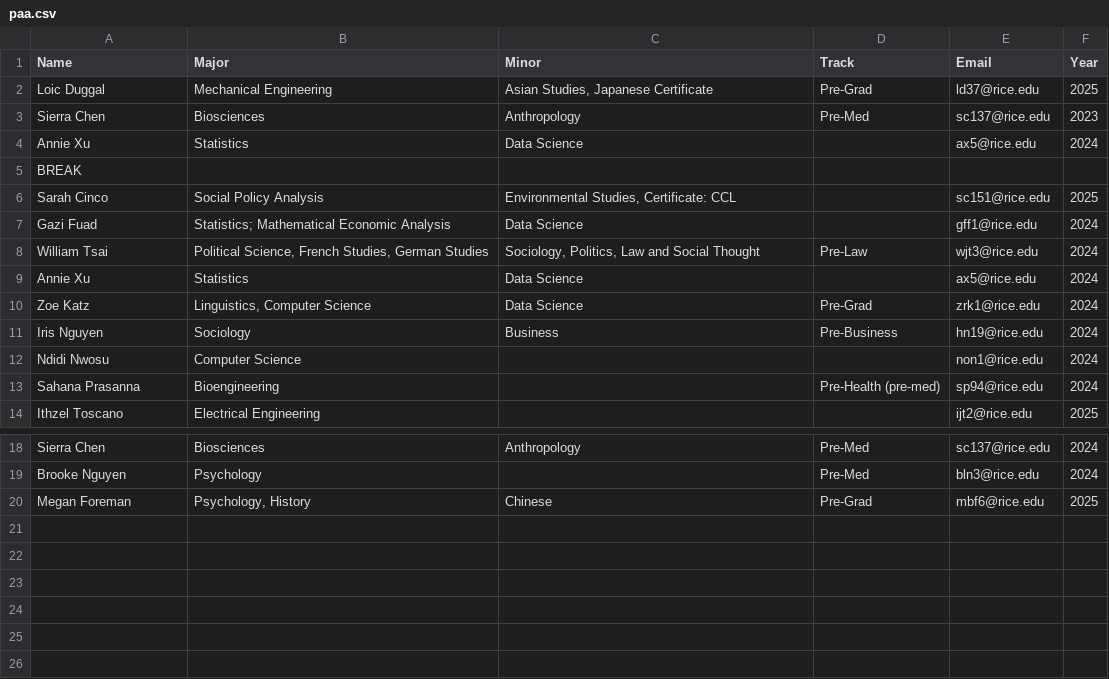
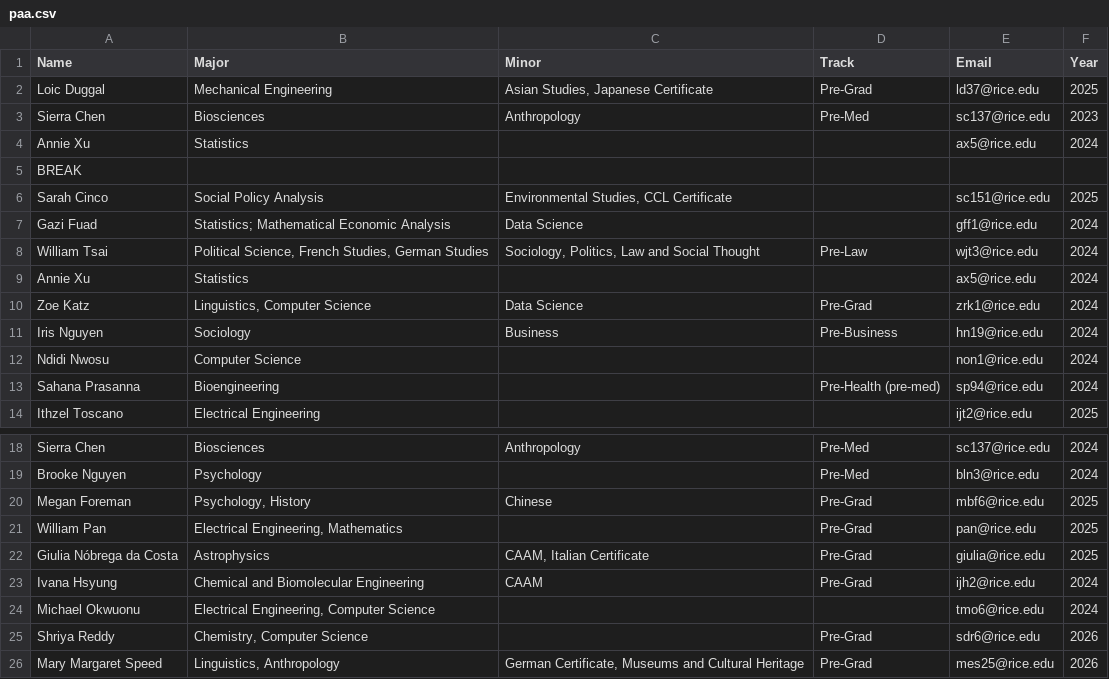
Before and after one commit to WRCWebmasters/WRC-Website, a CSV file: pages/config/paa.csv, drawn as a sheet; only a part is shown, gaps mark what is left out.

```diff
--- a/pages/config/paa.csv
+++ b/pages/config/paa.csv
@@ -3,8 +3,8 @@ Loic Duggal,Mechanical Engineering,"Asian Studies, Japanese Certificate",Pre-Gra
 Sierra Chen,Biosciences,Anthropology,Pre-Med,sc137@rice.edu,2023,,,,,,,,,,,,,,,,,,,,,,
-Annie Xu,Statistics,Data Science,,ax5@rice.edu,2024,,,,,,,,,,,,,,,,,,,,,,
+Annie Xu,Statistics,,,ax5@rice.edu,2024,,,,,,,,,,,,,,,,,,,,,,
 BREAK,,,,,,,,,,,,,,,,,,,,,,,,,,,
-Sarah Cinco,Social Policy Analysis,"Environmental Studies, Certificate: CCL",,sc151@rice.edu,2025,,,,,,,,,,,,,,,,,,,,,,
+Sarah Cinco,Social Policy Analysis,"Environmental Studies, CCL Certificate",,sc151@rice.edu,2025,,,,,,,,,,,,,,,,,,,,,,
 Gazi Fuad,Statistics; Mathematical Economic Analysis,Data Science,,gff1@rice.edu,2024,,,,,,,,,,,,,,,,,,,,,,
 William Tsai,"Political Science, French Studies, German Studies","Sociology, Politics, Law and Social Thought",Pre-Law,wjt3@rice.edu,2024,,,,,,,,,,,,,,,,,,,,,,
-Annie Xu,Statistics,Data Science,,ax5@rice.edu,2024,,,,,,,,,,,,,,,,,,,,,,
+Annie Xu,Statistics,,,ax5@rice.edu,2024,,,,,,,,,,,,,,,,,,,,,,
 Zoe Katz,"Linguistics, Computer Science",Data Science,Pre-Grad,zrk1@rice.edu,2024,,,,,,,,,,,,,,,,,,,,,,
@@ -20 +20,7 @@ Brooke Nguyen,Psychology,,Pre-Med,bln3@rice.edu,2024,,,,,,,,,,,,,,,,,,,,,,
 Megan Foreman,"Psychology, History",Chinese,Pre-Grad,mbf6@rice.edu,2025,,,,,,,,,,,,,,,,,,,,,,
+William Pan,"Electrical Engineering, Mathematics",,Pre-Grad,pan@rice.edu,2025,,,,,,,,,,,,,,,,,,,,,,
+Giulia Nóbrega da Costa,Astrophysics,"CAAM, Italian Certificate",Pre-Grad,giulia@rice.edu,2025,,,,,,,,,,,,,,,,,,,,,,
+Ivana Hsyung,Chemical and Biomolecular Engineering,CAAM,Pre-Grad,ijh2@rice.edu,2024,,,,,,,,,,,,,,,,,,,,,,
+Michael Okwuonu,"Electrical Engineering, Computer Science",,,tmo6@rice.edu,2024,,,,,,,,,,,,,,,,,,,,,,
+Shriya Reddy,"Chemistry, Computer Science",,Pre-Grad,sdr6@rice.edu,2026,,,,,,,,,,,,,,,,,,,,,,
+Mary Margaret Speed,"Linguistics, Anthropology","German Certificate, Museums and Cultural Heritage",Pre-Grad,mes25@rice.edu,2026,,,,,,,,,,,,,,,,,,,,,,
```
Also changed, not shown: pages/config/leadership.csv, 3 other files.
